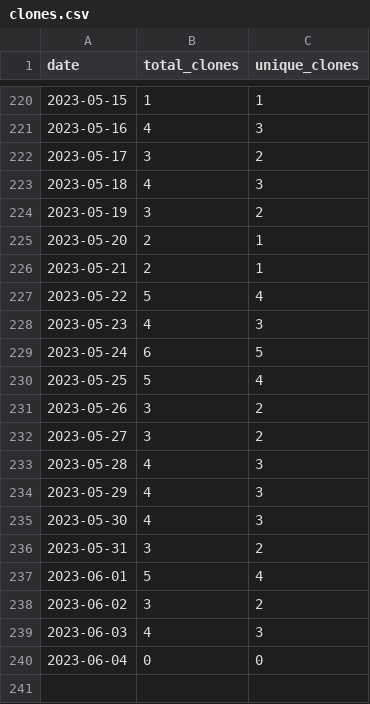
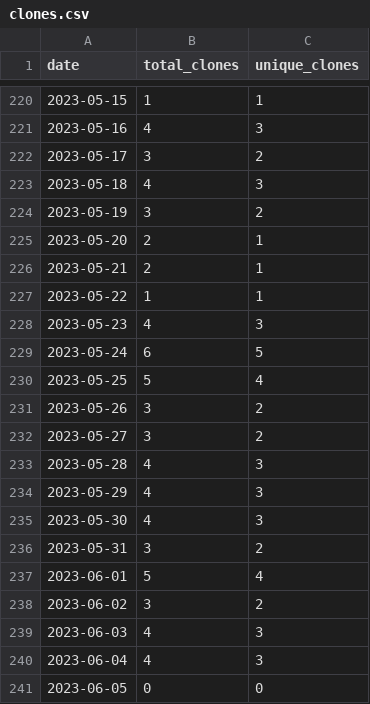
Before and after one commit to merrymitch/COMP5320, a CSV file: .traffic/clones.csv, drawn as a sheet; only a part is shown, gaps mark what is left out.

Commit message:
Updating repository traffic

```diff
--- a/.traffic/clones.csv
+++ b/.traffic/clones.csv
@@ -226,3 +226,3 @@ date,total_clones,unique_clones
 2023-05-21,2,1
-2023-05-22,5,4
+2023-05-22,1,1
 2023-05-23,4,3
@@ -239,2 +239,3 @@ date,total_clones,unique_clones
 2023-06-03,4,3
-2023-06-04,0,0
+2023-06-04,4,3
+2023-06-05,0,0
```
Also changed, not shown: .traffic/views.csv, 3 other files.
